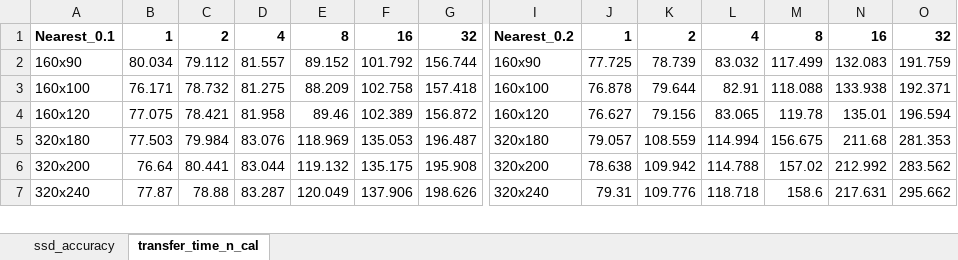
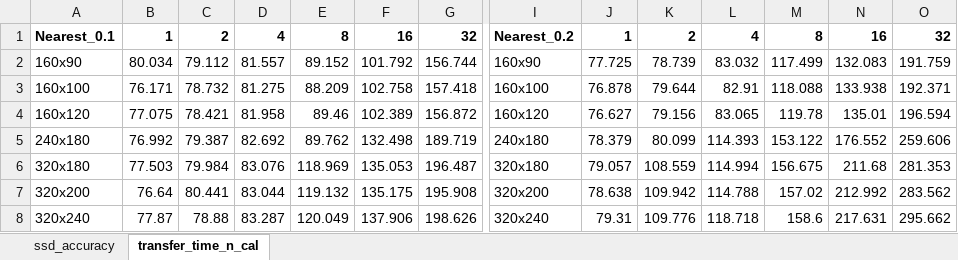
Before and after one commit to roufunr/edge-computing, an Excel workbook: image_transfer/ssd_accuracy_and_transfer_time_n_cal.xlsx, sheet transfer_time_n_cal, drawn as a sheet; only a part is shown, gaps mark what is left out; values as stored, in another font and other column widths than the file's, no borders; charts and pictures not drawn; rows hold the shown columns only; the diff names each change by its address in the sheet, - before the commit and + after, or states it on an @@ line.

Commit message:
fixed the report for transfer

```diff
--- a/image_transfer/ssd_accuracy_and_transfer_time_n_cal.xlsx (sheet transfer_time_n_cal)
+++ b/image_transfer/ssd_accuracy_and_transfer_time_n_cal.xlsx (sheet transfer_time_n_cal)
+row 5: 240x180 | 76.992 | 79.387 | 82.692 | 89.762 | 132.498 | 189.719 | 240x180 | 78.379 | 80.099 | 114.393 | 153.122 | 176.552 | 259.606
```
Also changed, not shown: charts or pictures, 1 other file.
